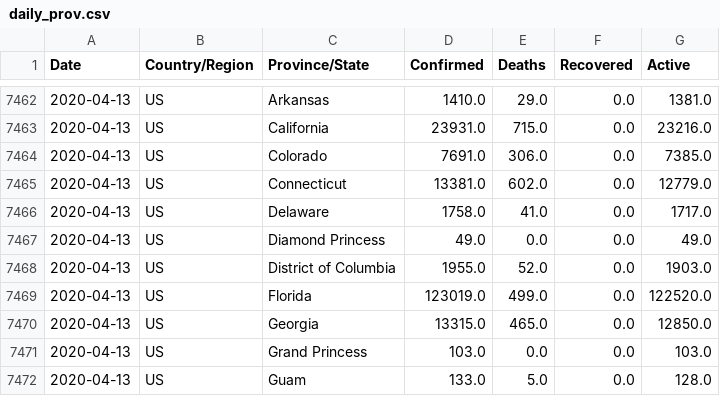
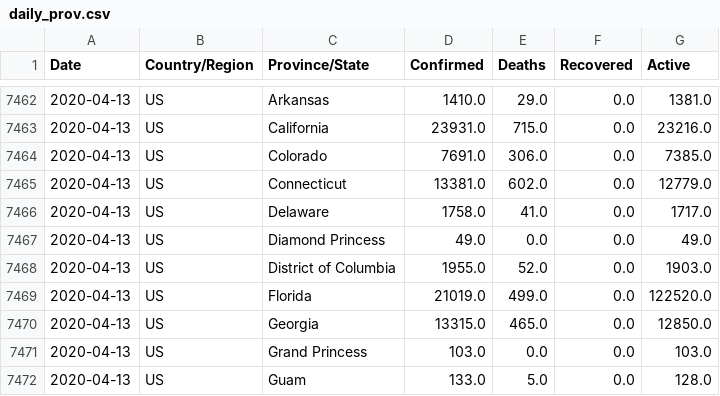
Before and after one commit to fmossott/COVID19-US, a CSV file: data/daily_prov.csv, drawn as a sheet; only a part is shown, gaps mark what is left out.

```diff
--- a/data/daily_prov.csv
+++ b/data/daily_prov.csv
@@ -7468,3 +7468,3 @@ Date,Country/Region,Province/State,Confirmed,Deaths,Recovered,Active
 2020-04-13,US,District of Columbia,1955.0,52.0,0.0,1903.0
-2020-04-13,US,Florida,123019.0,499.0,0.0,122520.0
+2020-04-13,US,Florida,21019.0,499.0,0.0,122520.0
 2020-04-13,US,Georgia,13315.0,465.0,0.0,12850.0
```
Also changed, not shown: data/uscounties_last.csv, data/usstates_last.csv, 5 other files.
